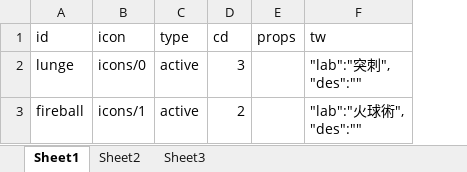
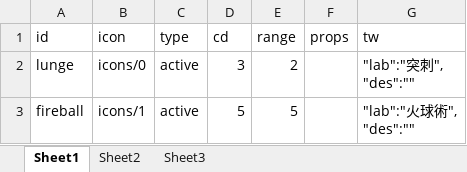
Before and after one commit to bwm0822/game_02, an Excel workbook: xls/skill.xlsx, sheet Sheet1, drawn as a sheet; values as stored, in another font and other column widths than the file's, no borders; the diff names each change by its address in the sheet, - before the commit and + after, or states it on an @@ line.

```diff
--- a/xls/skill.xlsx (sheet Sheet1)
+++ b/xls/skill.xlsx (sheet Sheet1)
+column E (range), rows 2-3: 2 | 5
-D3 (cd): 2
+D3 (cd): 5
```
Also changed, not shown: 6 other files.
